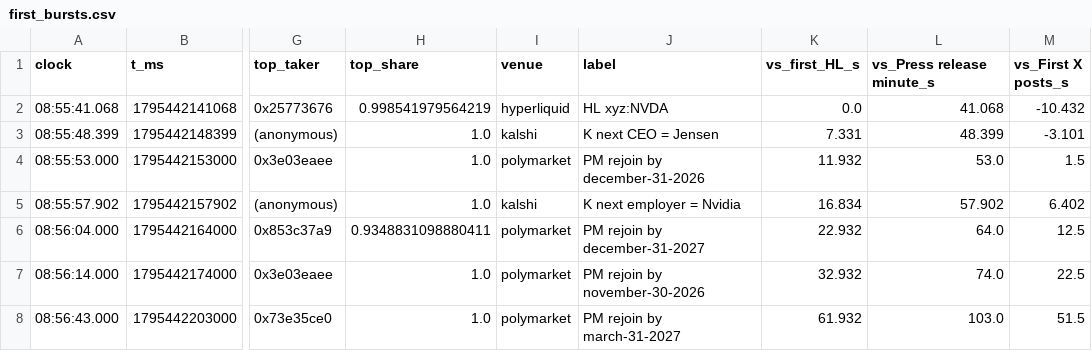
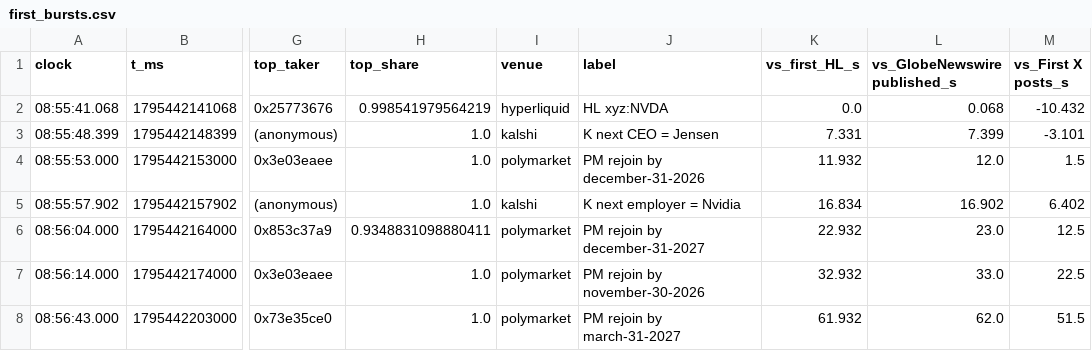
Before and after one commit to jovelg/jensen, a CSV file: data/processed/2026-11-23-jensen/first_bursts.csv, drawn as a sheet; only a part is shown, gaps mark what is left out; the diff names each change by its address in the sheet, - before the commit and + after, or states it on an @@ line.

Commit message:
Pin the release to the second: GlobeNewswire published 8:55:41 ET
- GlobeNewswire's og:article:published_time is 13:55:41Z; the page shows only '08:55 ET'.
  NVIDIA's scheduled releases land on :00, unscheduled ones carry real seconds, so this is the send time
- release-timing raw evidence: GlobeNewswire pages (browser capture), EDGAR 8-K acceptance (08:57:54),
  X post snowflake ids, NVIDIA RSS/IR (minute only); newsflow.timing decodes them
- Marks now use the exact second: HL swept in the same second, Kalshi +7.4 s, X +10.5 s, Polymarket +12 s
- Adopt the renamed notebooks/jensen.ipynb and reports/jensen.md

```diff
--- a/data/processed/2026-11-23-jensen/first_bursts.csv
+++ b/data/processed/2026-11-23-jensen/first_bursts.csv
-L1: vs_Press release minute_s
+L1: vs_GlobeNewswire published_s
-L2 (vs_GlobeNewswire published_s): 41.068
+L2 (vs_GlobeNewswire published_s): 0.068
-L3 (vs_GlobeNewswire published_s): 48.399
+L3 (vs_GlobeNewswire published_s): 7.399
-L4 (vs_GlobeNewswire published_s): 53.0
+L4 (vs_GlobeNewswire published_s): 12.0
-L5 (vs_GlobeNewswire published_s): 57.902
+L5 (vs_GlobeNewswire published_s): 16.902
-L6 (vs_GlobeNewswire published_s): 64.0
+L6 (vs_GlobeNewswire published_s): 23.0
-L7 (vs_GlobeNewswire published_s): 74.0
+L7 (vs_GlobeNewswire published_s): 33.0
-L8 (vs_GlobeNewswire published_s): 103.0
+L8 (vs_GlobeNewswire published_s): 62.0
```
Also changed, not shown: 11 other files.
